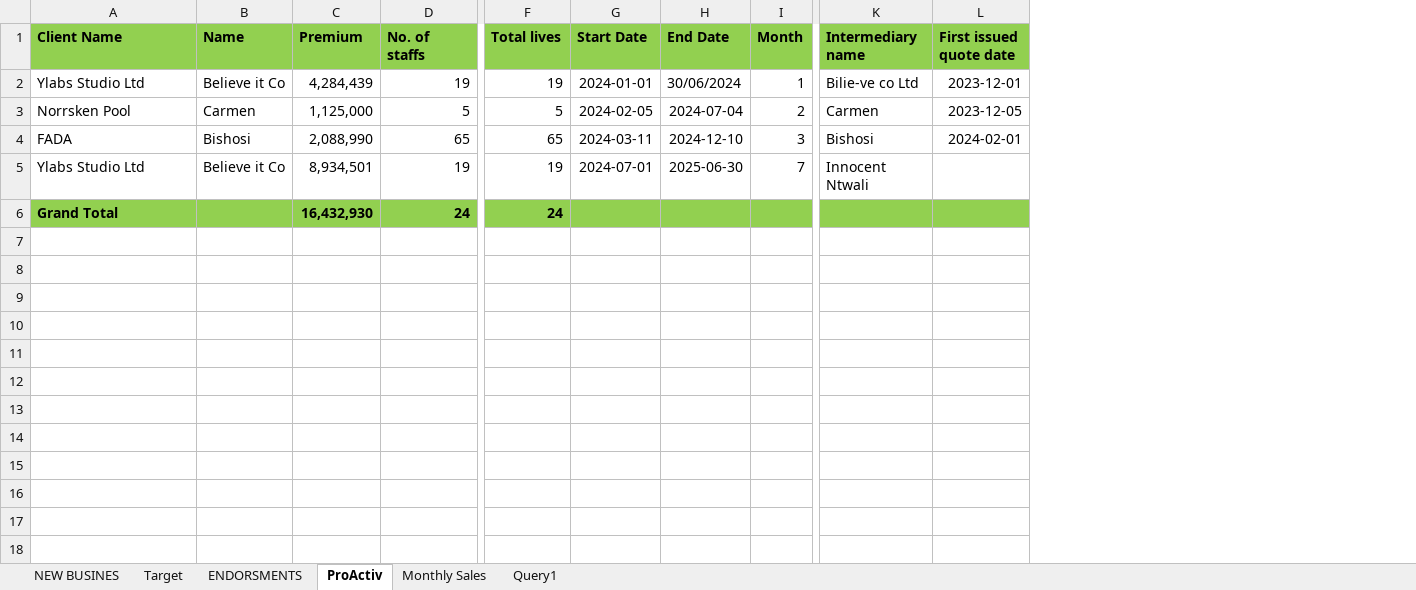
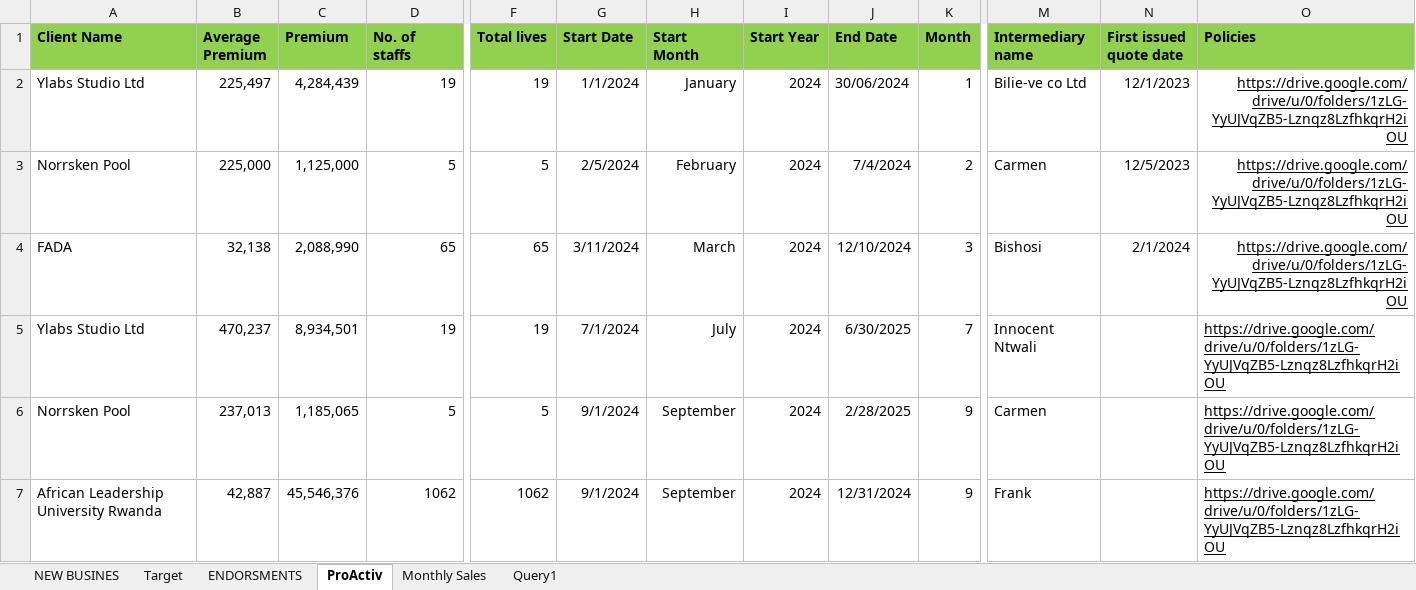
Before and after one commit to Dorcas-001/Sales_Dashboard, an Excel workbook: WRITTEN PREMIUM 2024.xlsx, sheet ProActiv, drawn as a sheet; only a part is shown, gaps mark what is left out; values as stored, in another font and other column widths than the file's, no borders; removed rows and columns are numbered as before the commit, all else as after; rows hold the shown columns only; the diff names each change by its address in the sheet, - before the commit and + after, or states it on an @@ line.

```diff
--- a/WRITTEN PREMIUM 2024.xlsx (sheet ProActiv)
+++ b/WRITTEN PREMIUM 2024.xlsx (sheet ProActiv)
-column B (Name), rows 2-5: Believe it Co | Carmen | Bishosi | Believe it Co
+column B (Average Premium), rows 2-5: 225,497 | 225,000 | 32,138 | 470,237
+column H (Start Month), rows 2-5: January | February | March | July
+column I (Start Year), rows 2-5: all 2024
+column O (Policies), rows 2-5: all https://drive.google.com/drive/u/0/folders/1zLG-YyUJVqZB5-Lznqz8LzfhkqrH2iOU
-G2 (Start Date): 2024-01-01
+G2 (Start Date): 1/1/2024
-N2 (First issued quote date): 2023-12-01
+N2 (First issued quote date): 12/1/2023
-G3 (Start Date): 2024-02-05
+G3 (Start Date): 2/5/2024
-J3 (End Date): 2024-07-04
+J3 (End Date): 7/4/2024
-N3 (First issued quote date): 2023-12-05
+N3 (First issued quote date): 12/5/2023
-G4 (Start Date): 2024-03-11
+G4 (Start Date): 3/11/2024
-J4 (End Date): 2024-12-10
+J4 (End Date): 12/10/2024
-N4 (First issued quote date): 2024-02-01
+N4 (First issued quote date): 2/1/2024
-G5 (Start Date): 2024-07-01
+G5 (Start Date): 7/1/2024
-J5 (End Date): 2025-06-30
+J5 (End Date): 6/30/2025
-row 6: Grand Total |  | 16,432,930 | 24 | 24
+row 6: Norrsken Pool | 237,013 | 1,185,065 | 5 | 5 | 9/1/2024 | September | 2024 | 2/28/2025 | 9 | Carmen |  | https://drive.google.com/drive/u/0/folders/1zLG-YyUJVqZB5-Lznqz8LzfhkqrH2iOU
+row 7: African Leadership University Rwanda | 42,887 | 45,546,376 | 1062 | 1062 | 9/1/2024 | September | 2024 | 12/31/2024 | 9 | Frank |  | https://drive.google.com/drive/u/0/folders/1zLG-YyUJVqZB5-Lznqz8LzfhkqrH2iOU
```
Also changed, not shown: sheet NEW BUSINES, sheet ENDORSMENTS, sheet Monthly Sales, formulas that keep their value, 8 other files.
